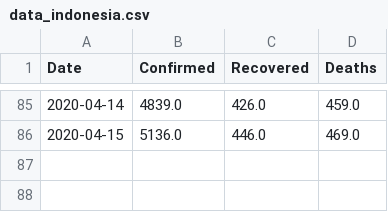
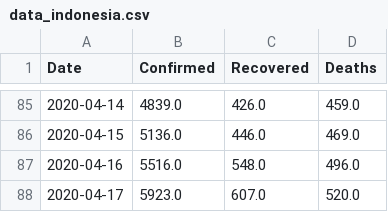
Before and after one commit to yogamuris/covid_indo_data, a CSV file: data_indonesia.csv, drawn as a sheet; only a part is shown, gaps mark what is left out; the diff names each change by its address in the sheet, - before the commit and + after, or states it on an @@ line.

Commit message:
Update data_indonesia.csv

```diff
--- a/data_indonesia.csv
+++ b/data_indonesia.csv
+row 87: 2020-04-16 | 5516.0 | 548.0 | 496.0
+row 88: 2020-04-17 | 5923.0 | 607.0 | 520.0
```
